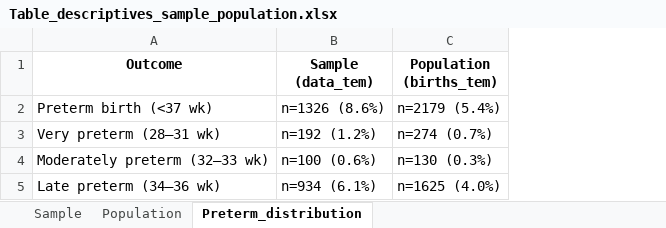
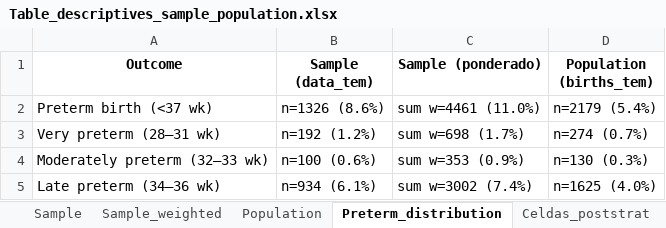
Before and after one commit to ClimChange-NewbornHealth/Pollution_PerinatalOutcomes_Temuco26, an Excel workbook: 03_Output/Weighted_analysis/Table_descriptives_sample_population.xlsx, sheet Preterm_distribution, drawn as a sheet; values as stored, in another font and other column widths than the file's, no borders; the diff names each change by its address in the sheet, - before the commit and + after, or states it on an @@ line.

Commit message:
add weight

```diff
--- a/03_Output/Weighted_analysis/Table_descriptives_sample_population.xlsx (sheet Preterm_distribution)
+++ b/03_Output/Weighted_analysis/Table_descriptives_sample_population.xlsx (sheet Preterm_distribution)
+sheet tab: Sample_weighted
+sheet tab: Celdas_poststrat
+column C (Sample (ponderado)), rows 2-5: sum w=4461 (11.0%) | sum w=698 (1.7%) | sum w=353 (0.9%) | sum w=3002 (7.4%)
```
Also changed, not shown: other sheet tabs, 7 other files.
